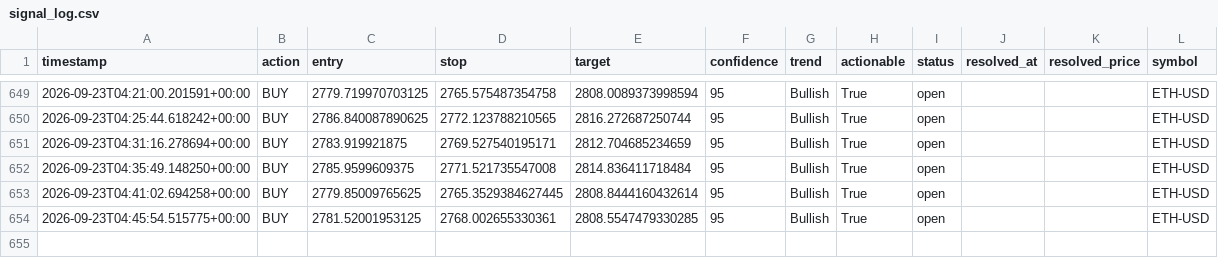
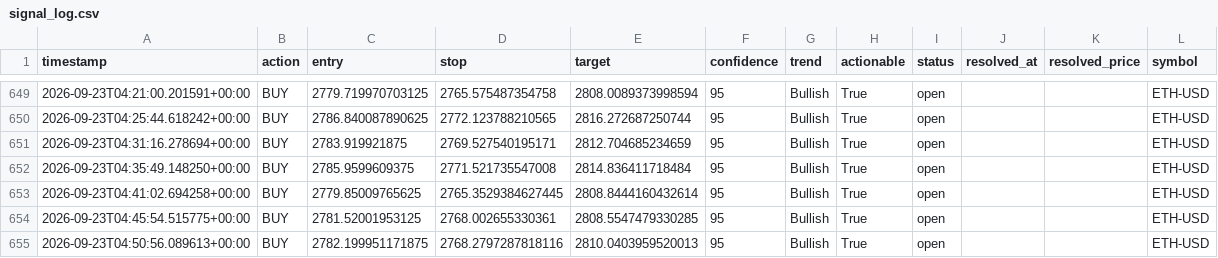
Before and after one commit to wyethmontz/trade-anything, a CSV file: data/signal_log.csv, drawn as a sheet; only a part is shown, gaps mark what is left out.

```diff
--- a/data/signal_log.csv
+++ b/data/signal_log.csv
@@ -654 +654,2 @@ timestamp,action,entry,stop,target,confidence,trend,actionable,status,resolved_a
 2026-09-23T04:45:54.515775+00:00,BUY,2781.52001953125,2768.002655330361,2808.5547479330285,95,Bullish,True,open,,,ETH-USD
+2026-09-23T04:50:56.089613+00:00,BUY,2782.199951171875,2768.2797287818116,2810.0403959520013,95,Bullish,True,open,,,ETH-USD
```
